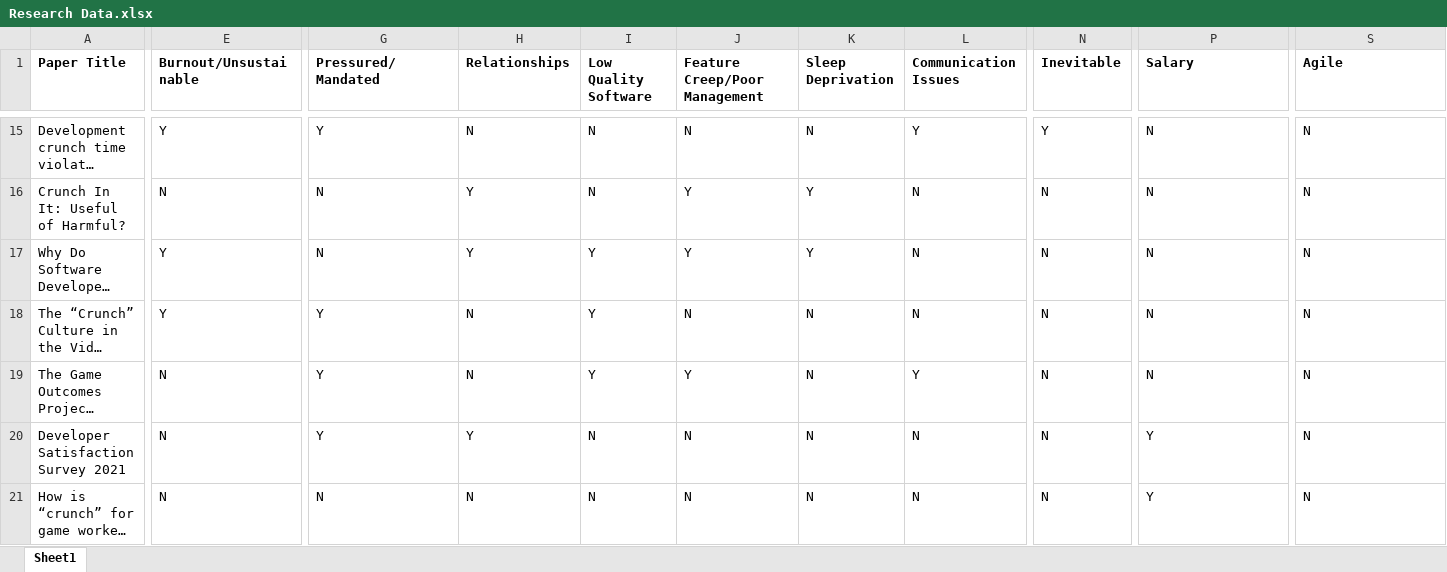
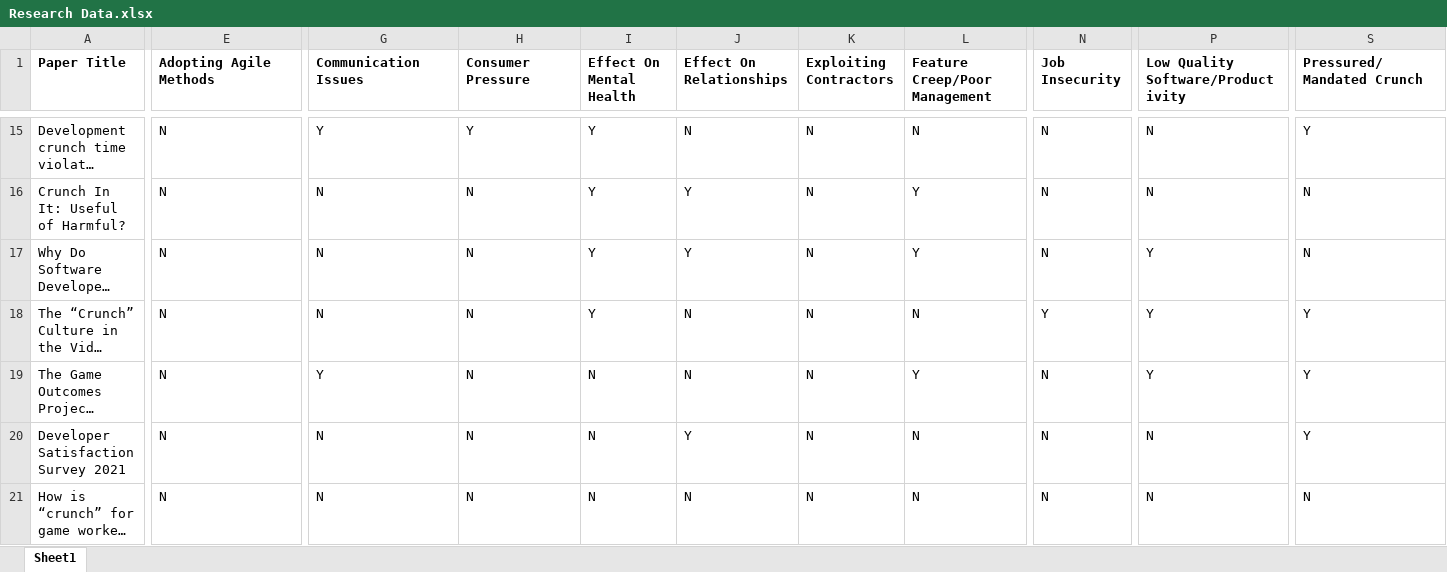
Before and after one commit to EthanSelway/CrunchCulture, an Excel workbook: Research Data.xlsx, sheet Sheet1, drawn as a sheet; only a part is shown, gaps mark what is left out; long unchanged cells end in …; values as stored, in another font and other column widths than the file's, no borders; charts and pictures and conditional formats not drawn; the diff covers the shown part only; the diff names each change by its address in the sheet, - before the commit and + after, or states it on an @@ line.

```diff
--- a/Research Data.xlsx (sheet Sheet1)
+++ b/Research Data.xlsx (sheet Sheet1)
-E1: Burnout/Unsustainable
+E1: Adopting Agile Methods
-G1: Pressured/Mandated
+G1: Communication Issues
-H1: Relationships
+H1: Consumer Pressure
-I1: Low Quality Software
+I1: Effect On Mental Health
-J1: Feature Creep/Poor Management
+J1: Effect On Relationships
-K1: Sleep Deprivation
+K1: Exploiting Contractors
-L1: Communication Issues
+L1: Feature Creep/Poor Management
-N1: Inevitable
+N1: Job Insecurity
-P1: Salary
+P1: Low Quality Software/Productivity
-S1: Agile
+S1: Pressured/Mandated Crunch
-E15 (Adopting Agile Methods): Y
+E15 (Adopting Agile Methods): N
-H15 (Consumer Pressure): N
+H15 (Consumer Pressure): Y
-I15:I16 (Effect On Mental Health): N
+I15:I16 (Effect On Mental Health): Y
-L15 (Feature Creep/Poor Management): Y
+L15 (Feature Creep/Poor Management): N
-N15 (Job Insecurity): Y
+N15 (Job Insecurity): N
-S15 (Pressured/Mandated Crunch): N
+S15 (Pressured/Mandated Crunch): Y
-H16:H17 (Consumer Pressure): Y
+H16:H17 (Consumer Pressure): N
-K16:K17 (Exploiting Contractors): Y
+K16:K17 (Exploiting Contractors): N
-L16:L17 (Feature Creep/Poor Management): N
+L16:L17 (Feature Creep/Poor Management): Y
-E17:E18 (Adopting Agile Methods): Y
+E17:E18 (Adopting Agile Methods): N
-P17:P19: N
+P17:P19: Y
-G18 (Communication Issues): Y
+G18 (Communication Issues): N
-N18 (Job Insecurity): N
+N18 (Job Insecurity): Y
-S18:S20 (Pressured/Mandated Crunch): N
+S18:S20 (Pressured/Mandated Crunch): Y
-I19 (Effect On Mental Health): Y
+I19 (Effect On Mental Health): N
-J19 (Effect On Relationships): Y
+J19 (Effect On Relationships): N
-G20 (Communication Issues): Y
+G20 (Communication Issues): N
-H20 (Consumer Pressure): Y
+H20 (Consumer Pressure): N
-J20 (Effect On Relationships): N
+J20 (Effect On Relationships): Y
-P20:P21: Y
+P20:P21: N
```
Also changed, not shown: 20 added rows, 20 removed rows and 130 edited cells elsewhere in this sheet, charts or pictures.
